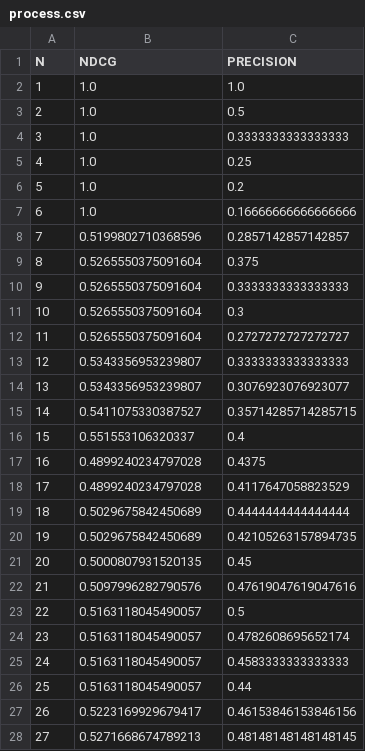
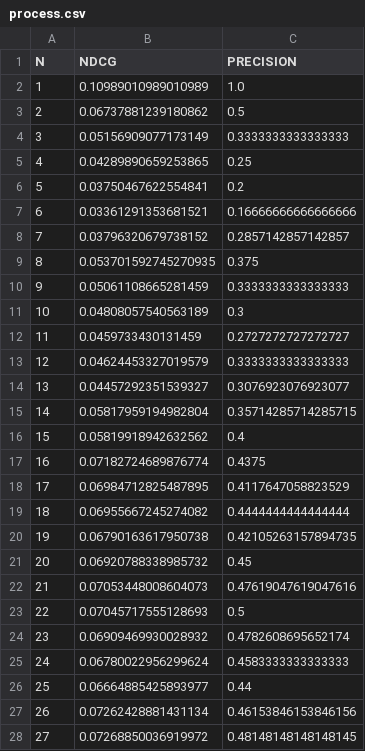
Before and after one commit to ArchitecturalKnowledgeAnalysis/EmailSearchEfficacyThesis, a CSV file: report/precision/rationale/process.csv, drawn as a sheet; only a part is shown; the diff covers the shown part only.

```diff
--- a/report/precision/rationale/process.csv
+++ b/report/precision/rationale/process.csv
@@ -1,28 +1,28 @@
 N,NDCG,PRECISION
-1,1.0,1.0
-2,1.0,0.5
-3,1.0,0.3333333333333333
-4,1.0,0.25
-5,1.0,0.2
-6,1.0,0.16666666666666666
-7,0.5199802710368596,0.2857142857142857
-8,0.5265550375091604,0.375
-9,0.5265550375091604,0.3333333333333333
-10,0.5265550375091604,0.3
-11,0.5265550375091604,0.2727272727272727
-12,0.5343356953239807,0.3333333333333333
-13,0.5343356953239807,0.3076923076923077
-14,0.5411075330387527,0.35714285714285715
-15,0.551553106320337,0.4
-16,0.4899240234797028,0.4375
-17,0.4899240234797028,0.4117647058823529
-18,0.5029675842450689,0.4444444444444444
-19,0.5029675842450689,0.42105263157894735
-20,0.5000807931520135,0.45
-21,0.5097996282790576,0.47619047619047616
-22,0.5163118045490057,0.5
-23,0.5163118045490057,0.4782608695652174
-24,0.5163118045490057,0.4583333333333333
-25,0.5163118045490057,0.44
-26,0.5223169929679417,0.46153846153846156
-27,0.5271668674789213,0.48148148148148145
+1,0.10989010989010989,1.0
+2,0.06737881239180862,0.5
+3,0.05156909077173149,0.3333333333333333
+4,0.04289890659253865,0.25
+5,0.03750467622554841,0.2
+6,0.03361291353681521,0.16666666666666666
+7,0.03796320679738152,0.2857142857142857
+8,0.053701592745270935,0.375
+9,0.05061108665281459,0.3333333333333333
+10,0.04808057540563189,0.3
+11,0.0459733430131459,0.2727272727272727
+12,0.04624453327019579,0.3333333333333333
+13,0.04457292351539327,0.3076923076923077
+14,0.05817959194982804,0.35714285714285715
+15,0.05819918942632562,0.4
+16,0.07182724689876774,0.4375
+17,0.06984712825487895,0.4117647058823529
+18,0.06955667245274082,0.4444444444444444
+19,0.06790163617950738,0.42105263157894735
+20,0.06920788338985732,0.45
+21,0.07053448008604073,0.47619047619047616
+22,0.07045717555128693,0.5
+23,0.06909469930028932,0.4782608695652174
+24,0.06780022956299624,0.4583333333333333
+25,0.06664885425893977,0.44
+26,0.07262428881431134,0.46153846153846156
+27,0.07268850036919972,0.48148148148148145
```
Also changed, not shown: 48 edited cells elsewhere in this file, report/overview/relevances.csv, report/precision/components_and_connectors/existence-behavioral.csv, 53 other files.
